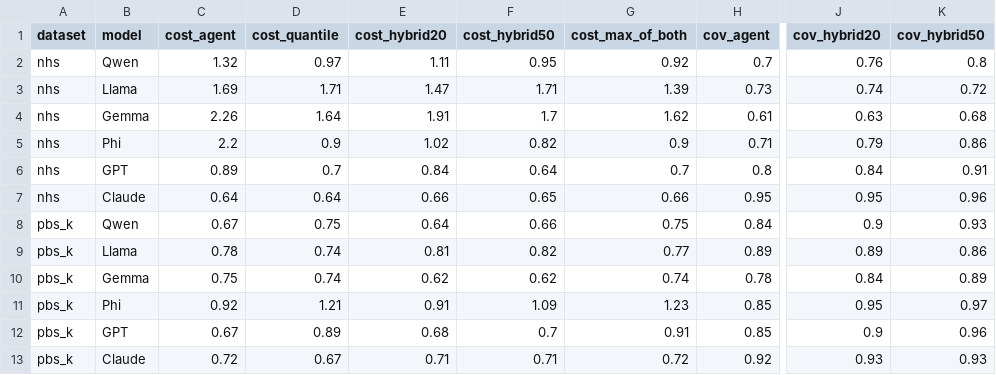
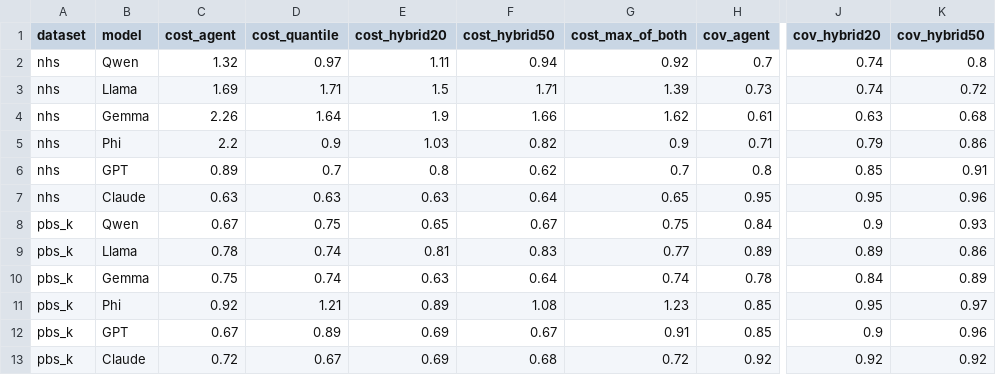
Before and after one commit to haohuilu/llm-agent-inventory, a CSV file: utd24_runs/results/analysis6_hybrid_escalation.csv, drawn as a sheet; only a part is shown, gaps mark what is left out; the diff covers the shown part only; the diff names each change by its address in the sheet, - before the commit and + after, or states it on an @@ line.

```diff
--- a/utd24_runs/results/analysis6_hybrid_escalation.csv
+++ b/utd24_runs/results/analysis6_hybrid_escalation.csv
-F2 (cost_hybrid50): 0.95
+F2 (cost_hybrid50): 0.94
-J2 (cov_hybrid20): 0.76
+J2 (cov_hybrid20): 0.74
-E3 (cost_hybrid20): 1.47
+E3 (cost_hybrid20): 1.5
-E4 (cost_hybrid20): 1.91
+E4 (cost_hybrid20): 1.9
-F4 (cost_hybrid50): 1.7
+F4 (cost_hybrid50): 1.66
-E5 (cost_hybrid20): 1.02
+E5 (cost_hybrid20): 1.03
-E6 (cost_hybrid20): 0.84
+E6 (cost_hybrid20): 0.8
-F6 (cost_hybrid50): 0.64
+F6 (cost_hybrid50): 0.62
-J6 (cov_hybrid20): 0.84
+J6 (cov_hybrid20): 0.85
-C7 (cost_agent): 0.64
+C7 (cost_agent): 0.63
-D7 (cost_quantile): 0.64
+D7 (cost_quantile): 0.63
-E7 (cost_hybrid20): 0.66
+E7 (cost_hybrid20): 0.63
-F7 (cost_hybrid50): 0.65
+F7 (cost_hybrid50): 0.64
-G7 (cost_max_of_both): 0.66
+G7 (cost_max_of_both): 0.65
-E8 (cost_hybrid20): 0.64
+E8 (cost_hybrid20): 0.65
-F8 (cost_hybrid50): 0.66
+F8 (cost_hybrid50): 0.67
-F9 (cost_hybrid50): 0.82
+F9 (cost_hybrid50): 0.83
-E10 (cost_hybrid20): 0.62
+E10 (cost_hybrid20): 0.63
-F10 (cost_hybrid50): 0.62
+F10 (cost_hybrid50): 0.64
-E11 (cost_hybrid20): 0.91
+E11 (cost_hybrid20): 0.89
-F11 (cost_hybrid50): 1.09
+F11 (cost_hybrid50): 1.08
-E12 (cost_hybrid20): 0.68
+E12 (cost_hybrid20): 0.69
-F12 (cost_hybrid50): 0.7
+F12 (cost_hybrid50): 0.67
-E13 (cost_hybrid20): 0.71
+E13 (cost_hybrid20): 0.69
-F13 (cost_hybrid50): 0.71
+F13 (cost_hybrid50): 0.68
-J13 (cov_hybrid20): 0.93
+J13 (cov_hybrid20): 0.92
-K13 (cov_hybrid50): 0.93
+K13 (cov_hybrid50): 0.92
```
Also changed, not shown: 31 edited cells elsewhere in this file, utd24_runs/results/analysis3_learning_dynamics.csv, utd24_runs/results/analysis4_trace_confidence.csv, 8 other files.
